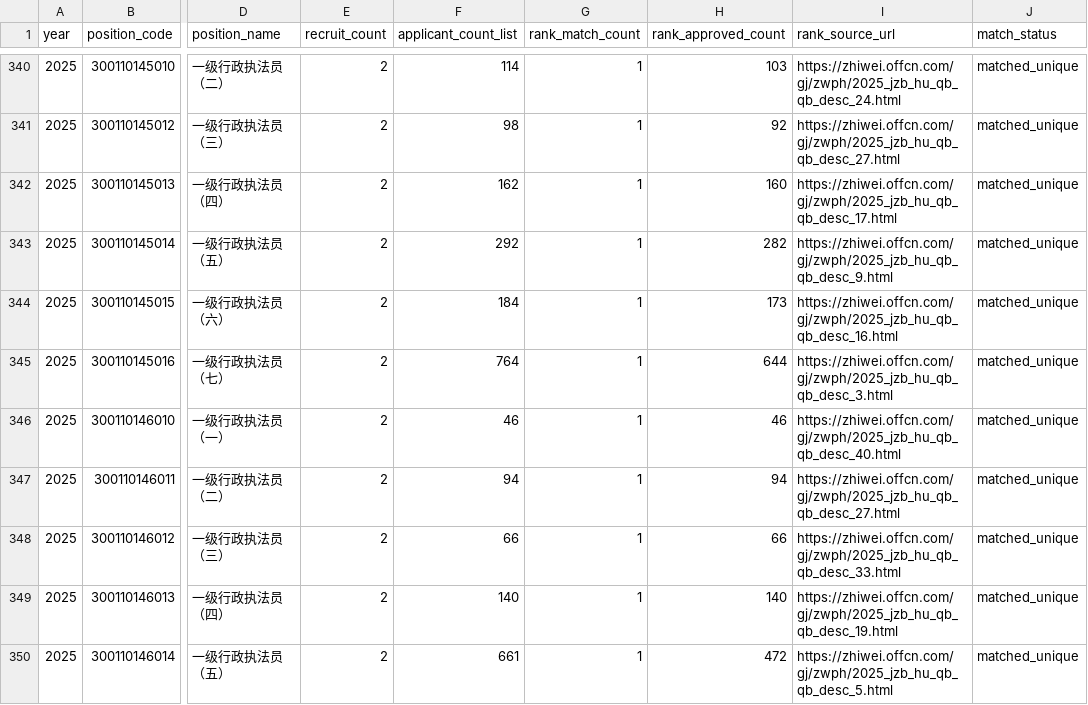
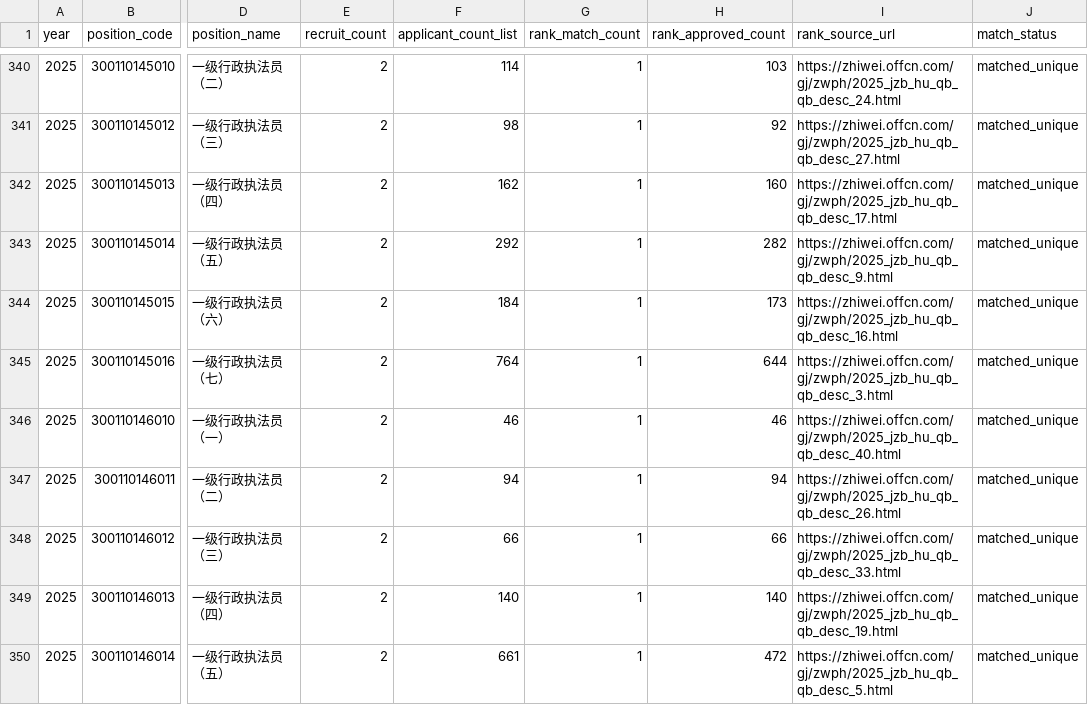
Before and after one commit to stubborn0512/guokao-fenxi, a CSV file: data/offcn_hubei_tax_probe/offcn_hubei_tax_2025_rank_match_audit.csv, drawn as a sheet; only a part is shown, gaps mark what is left out; the diff covers the shown part only; the diff names each change by its address in the sheet, - before the commit and + after, or states it on an @@ line.

```diff
--- a/data/offcn_hubei_tax_probe/offcn_hubei_tax_2025_rank_match_audit.csv
+++ b/data/offcn_hubei_tax_probe/offcn_hubei_tax_2025_rank_match_audit.csv
-I347 (rank_source_url): https://zhiwei.offcn.com/gj/zwph/2025_jzb_hu_qb_qb_desc_27.html
+I347 (rank_source_url): https://zhiwei.offcn.com/gj/zwph/2025_jzb_hu_qb_qb_desc_26.html
```
Also changed, not shown: 27 moved rows and 34 edited cells elsewhere in this file, data/offcn_hubei_tax_probe/offcn_hubei_tax_2025_rank_pages_audit.csv, data/offcn_hubei_tax_probe/offcn_hubei_tax_2025_rank_positions.csv, 5 other files.
